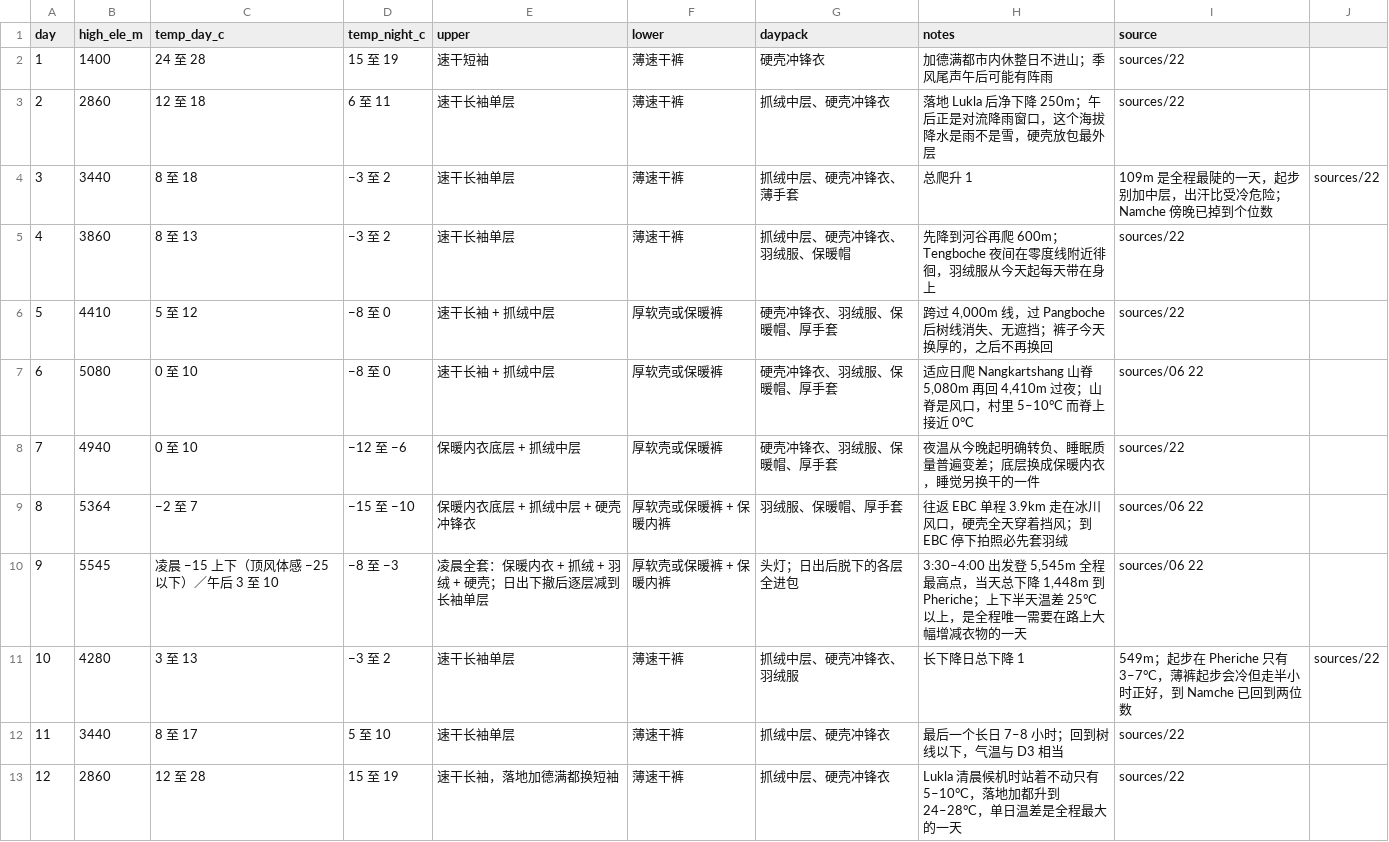
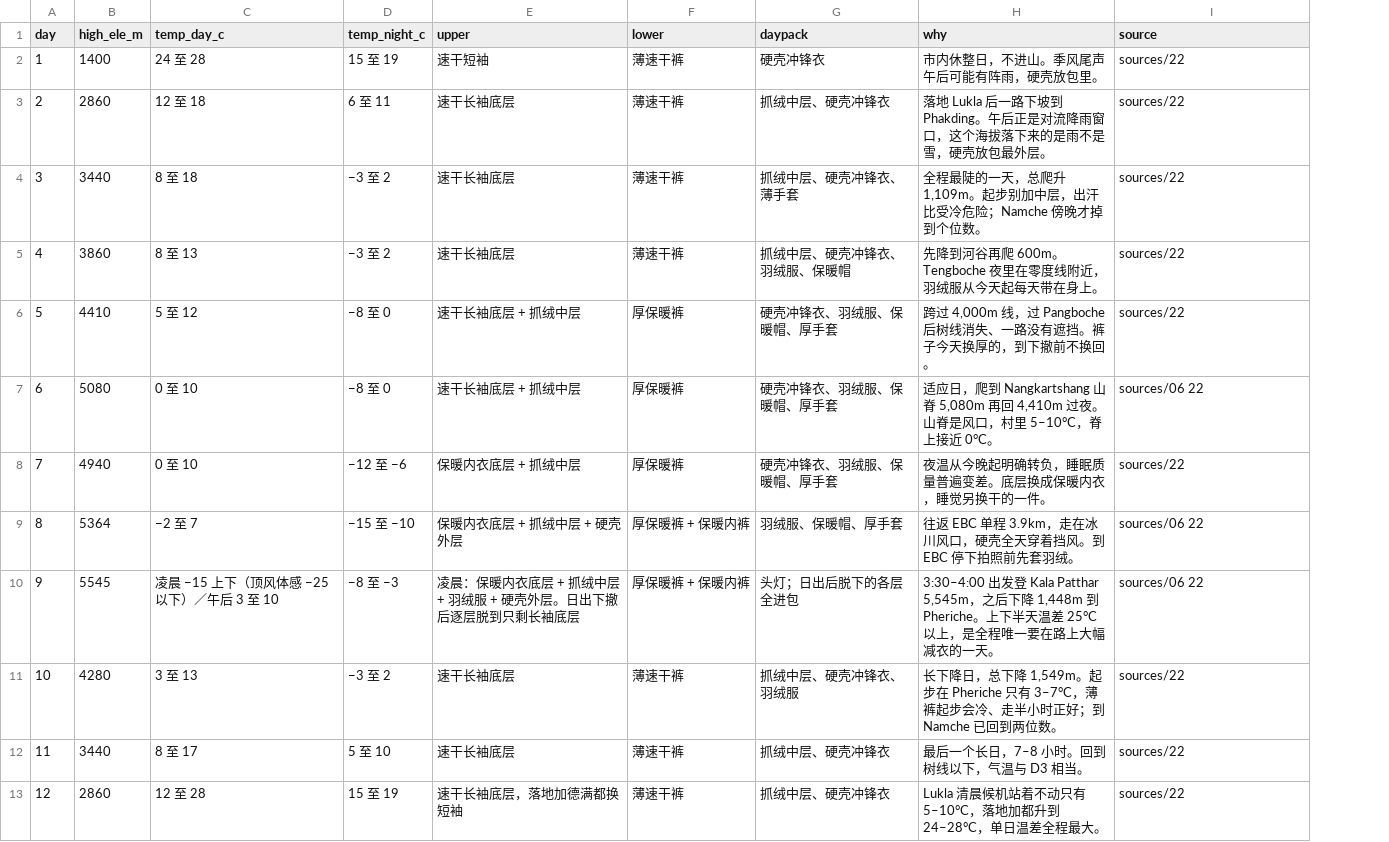
Before and after one commit to HcaZreJ/ebc-trail, a CSV file: data/clothing-by-day.csv, drawn as a sheet; removed rows and columns are numbered as before the commit, all else as after; the diff names each change by its address in the sheet, - before the commit and + after, or states it on an @@ line.

```diff
--- a/data/clothing-by-day.csv
+++ b/data/clothing-by-day.csv
-column H (notes), rows 2-13: 加德满都市内休整日不进山；季风尾声午后可能有阵雨 | 落地 Lukla 后净下降 250m；午后正是对流降雨窗口，这个海拔降水是雨不是雪，硬壳放包最外层 | 总爬升 1 | 先降到河谷再爬 600m；Tengboche 夜间在零度线附近徘徊，羽绒服从今天起每天带在身上 | 跨过 4,000m 线，过 Pangboche 后树线消失、无遮挡；裤子今天换厚的，之后不再换回 | 适应日爬 Nangkartshang 山脊 5,080m 再回 4,410m 过夜；山脊是风口，村里 5–10°C 而脊上接近 0°C | 夜温从今晚起明确转负、睡眠质量普遍变差；底层换成保暖内衣，睡觉另换干的一件 | 往返 EBC 单程 3.9km 走在冰川风口，硬壳全天穿着挡风；到 EBC 停下拍照必先套羽绒 | 3:30–4:00 出发登 5,545m 全程最高点，当天总下降 1,448m 到 Pheriche；上下半天温差 25°C 以上，是全程唯一需要在路上大幅增减衣物的一天 | 长下降日总下降 1 | 最后一个长日 7–8 小时；回到树线以下，气温与 D3 相当 | Lukla 清晨候机时站着不动只有 5–10°C，落地加都升到 24–28°C，单日温差是全程最大的一天
+column H (why), rows 2-13: 市内休整日，不进山。季风尾声午后可能有阵雨，硬壳放包里。 | 落地 Lukla 后一路下坡到 Phakding。午后正是对流降雨窗口，这个海拔落下来的是雨不是雪，硬壳放包最外层。 | 全程最陡的一天，总爬升 1,109m。起步别加中层，出汗比受冷危险；Namche 傍晚才掉到个位数。 | 先降到河谷再爬 600m。Tengboche 夜里在零度线附近，羽绒服从今天起每天带在身上。 | 跨过 4,000m 线，过 Pangboche 后树线消失、一路没有遮挡。裤子今天换厚的，到下撤前不换回。 | 适应日，爬到 Nangkartshang 山脊 5,080m 再回 4,410m 过夜。山脊是风口，村里 5–10°C，脊上接近 0°C。 | 夜温从今晚起明确转负，睡眠质量普遍变差。底层换成保暖内衣，睡觉另换干的一件。 | 往返 EBC 单程 3.9km，走在冰川风口，硬壳全天穿着挡风。到 EBC 停下拍照前先套羽绒。 | 3:30–4:00 出发登 Kala Patthar 5,545m，之后下降 1,448m 到 Pheriche。上下半天温差 25°C 以上，是全程唯一要在路上大幅减衣的一天。 | 长下降日，总下降 1,549m。起步在 Pheriche 只有 3–7°C，薄裤起步会冷、走半小时正好；到 Namche 已回到两位数。 | 最后一个长日，7–8 小时。回到树线以下，气温与 D3 相当。 | Lukla 清晨候机站着不动只有 5–10°C，落地加都升到 24–28°C，单日温差全程最大。
-column J, rows 4-11: sources/22 |  |  |  |  |  |  | sources/22
-E3:E5 (upper): 速干长袖单层
+E3:E5 (upper): 速干长袖底层
-I4 (source): 109m 是全程最陡的一天，起步别加中层，出汗比受冷危险；Namche 傍晚已掉到个位数
+I4 (source): sources/22
-E6:E7 (upper): 速干长袖 + 抓绒中层
+E6:E7 (upper): 速干长袖底层 + 抓绒中层
-F6:F8 (lower): 厚软壳或保暖裤
+F6:F8 (lower): 厚保暖裤
-E9 (upper): 保暖内衣底层 + 抓绒中层 + 硬壳冲锋衣
+E9 (upper): 保暖内衣底层 + 抓绒中层 + 硬壳外层
-F9:F10 (lower): 厚软壳或保暖裤 + 保暖内裤
+F9:F10 (lower): 厚保暖裤 + 保暖内裤
-E10 (upper): 凌晨全套：保暖内衣 + 抓绒 + 羽绒 + 硬壳；日出下撤后逐层减到长袖单层
+E10 (upper): 凌晨：保暖内衣底层 + 抓绒中层 + 羽绒服 + 硬壳外层。日出下撤后逐层脱到只剩长袖底层
-E11:E12 (upper): 速干长袖单层
+E11:E12 (upper): 速干长袖底层
-I11 (source): 549m；起步在 Pheriche 只有 3–7°C，薄裤起步会冷但走半小时正好，到 Namche 已回到两位数
+I11 (source): sources/22
-E13 (upper): 速干长袖，落地加德满都换短袖
+E13 (upper): 速干长袖底层，落地加德满都换短袖
```
Also changed, not shown: 6 other files.
